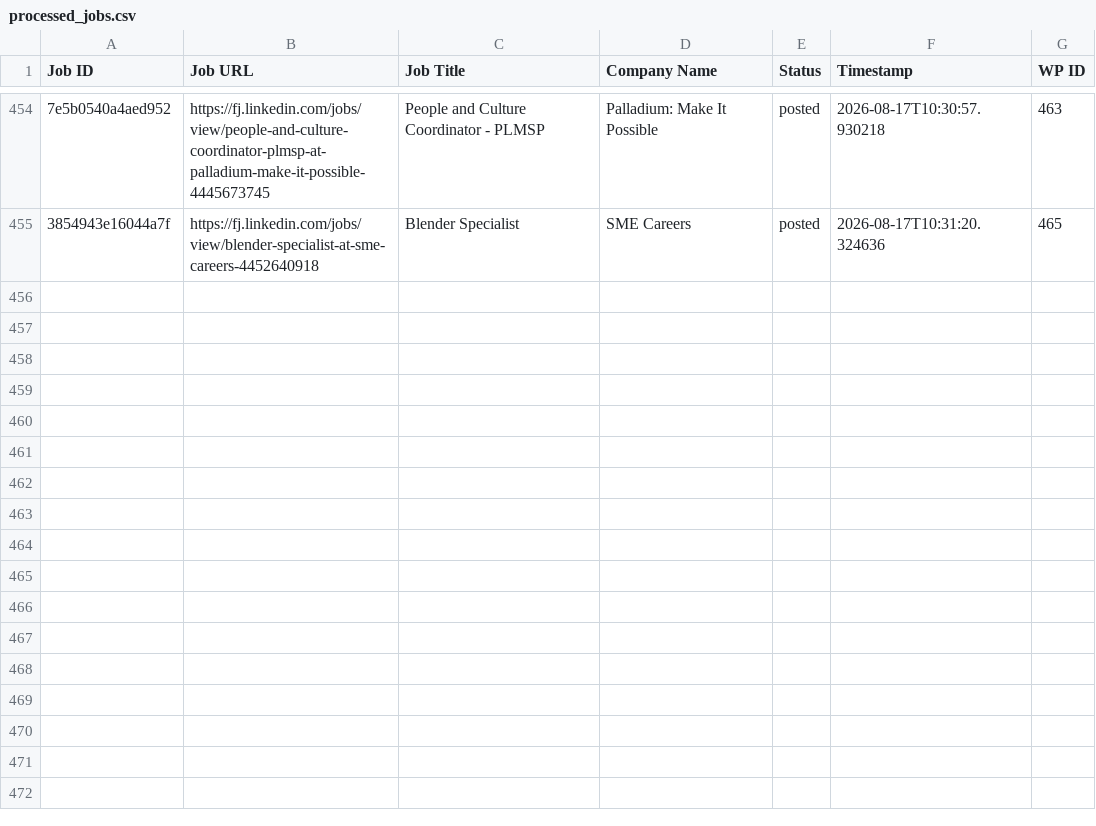
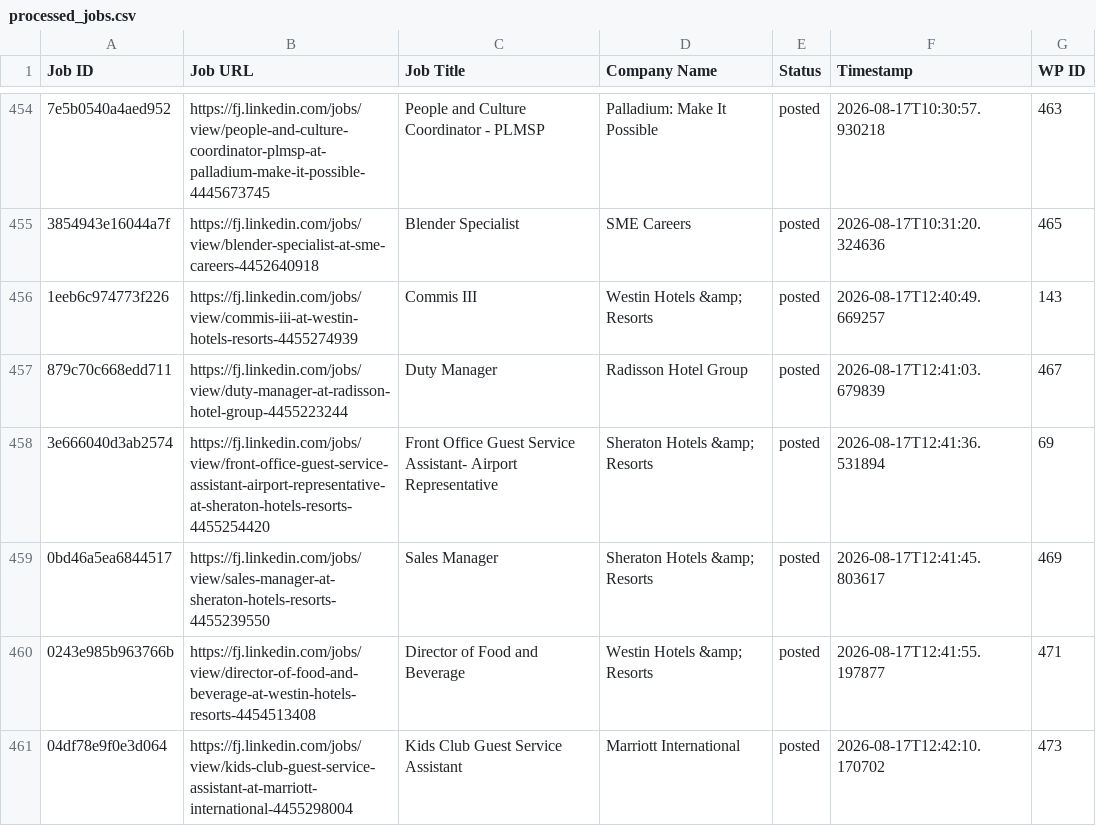
Before and after one commit to innovationinc2000/fj, a CSV file: processed_jobs.csv, drawn as a sheet; only a part is shown, gaps mark what is left out; the diff names each change by its address in the sheet, - before the commit and + after, or states it on an @@ line.

```diff
--- a/processed_jobs.csv
+++ b/processed_jobs.csv
+row 456: 1eeb6c974773f226 | https://fj.linkedin.com/jobs/view/commis-iii-at-westin-hotels-resorts-4455274939 | Commis III | Westin Hotels &amp; Resorts | posted | 2026-08-17T12:40:49.669257 | 143
+row 457: 879c70c668edd711 | https://fj.linkedin.com/jobs/view/duty-manager-at-radisson-hotel-group-4455223244 | Duty Manager | Radisson Hotel Group | posted | 2026-08-17T12:41:03.679839 | 467
+row 458: 3e666040d3ab2574 | https://fj.linkedin.com/jobs/view/front-office-guest-service-assistant-airport-representative-at-sheraton-hotels-resorts-4455254420 | Front Office Guest Service Assistant- Airport Representative | Sheraton Hotels &amp; Resorts | posted | 2026-08-17T12:41:36.531894 | 69
+row 459: 0bd46a5ea6844517 | https://fj.linkedin.com/jobs/view/sales-manager-at-sheraton-hotels-resorts-4455239550 | Sales Manager | Sheraton Hotels &amp; Resorts | posted | 2026-08-17T12:41:45.803617 | 469
+row 460: 0243e985b963766b | https://fj.linkedin.com/jobs/view/director-of-food-and-beverage-at-westin-hotels-resorts-4454513408 | Director of Food and Beverage | Westin Hotels &amp; Resorts | posted | 2026-08-17T12:41:55.197877 | 471
+row 461: 04df78e9f0e3d064 | https://fj.linkedin.com/jobs/view/kids-club-guest-service-assistant-at-marriott-international-4455298004 | Kids Club Guest Service Assistant | Marriott International | posted | 2026-08-17T12:42:10.170702 | 473
```
